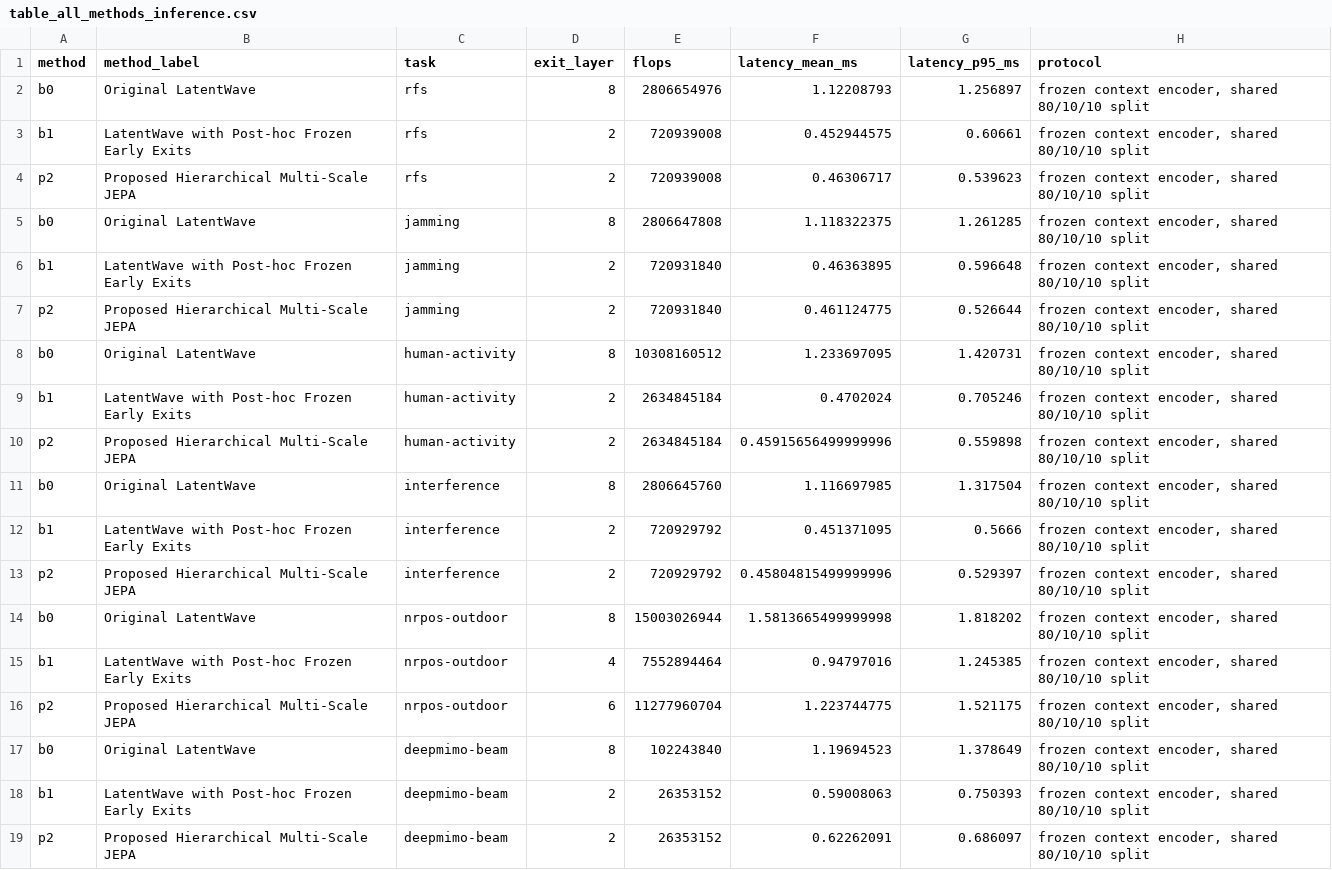
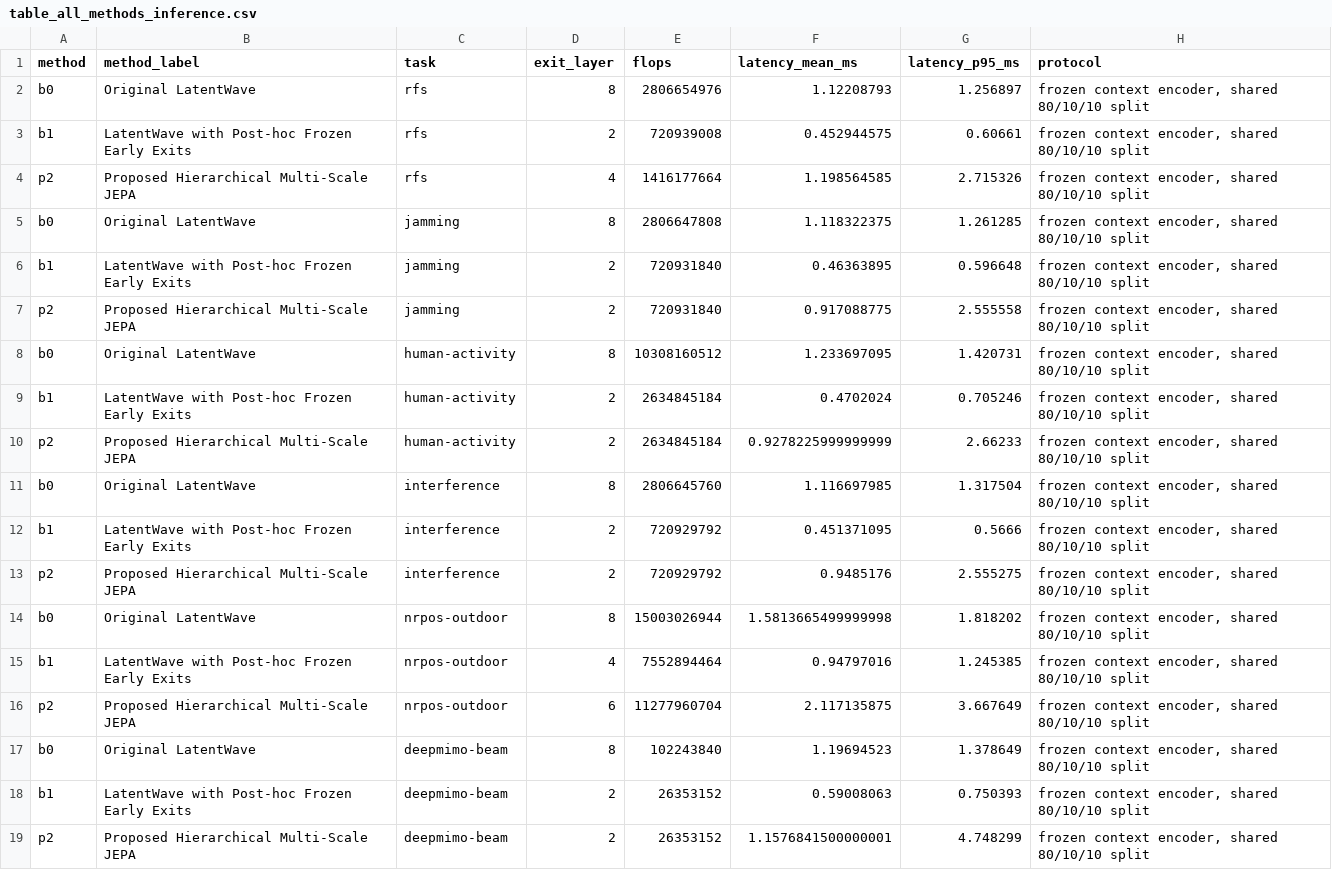
Before and after one commit to MuhammadSufyanHaider01/Hierarchical-MultiScaleJEPA, a CSV file: reports/masking_study/time_n6/table_all_methods_inference.csv, drawn as a sheet.

```diff
--- a/reports/masking_study/time_n6/table_all_methods_inference.csv
+++ b/reports/masking_study/time_n6/table_all_methods_inference.csv
@@ -3,17 +3,17 @@ b0,Original LatentWave,rfs,8,2806654976,1.12208793,1.256897,"frozen context enco
 b1,LatentWave with Post-hoc Frozen Early Exits,rfs,2,720939008,0.452944575,0.60661,"frozen context encoder, shared 80/10/10 split"
-p2,Proposed Hierarchical Multi-Scale JEPA,rfs,2,720939008,0.46306717,0.539623,"frozen context encoder, shared 80/10/10 split"
+p2,Proposed Hierarchical Multi-Scale JEPA,rfs,4,1416177664,1.198564585,2.715326,"frozen context encoder, shared 80/10/10 split"
 b0,Original LatentWave,jamming,8,2806647808,1.118322375,1.261285,"frozen context encoder, shared 80/10/10 split"
 b1,LatentWave with Post-hoc Frozen Early Exits,jamming,2,720931840,0.46363895,0.596648,"frozen context encoder, shared 80/10/10 split"
-p2,Proposed Hierarchical Multi-Scale JEPA,jamming,2,720931840,0.461124775,0.526644,"frozen context encoder, shared 80/10/10 split"
+p2,Proposed Hierarchical Multi-Scale JEPA,jamming,2,720931840,0.917088775,2.555558,"frozen context encoder, shared 80/10/10 split"
 b0,Original LatentWave,human-activity,8,10308160512,1.233697095,1.420731,"frozen context encoder, shared 80/10/10 split"
 b1,LatentWave with Post-hoc Frozen Early Exits,human-activity,2,2634845184,0.4702024,0.705246,"frozen context encoder, shared 80/10/10 split"
-p2,Proposed Hierarchical Multi-Scale JEPA,human-activity,2,2634845184,0.45915656499999996,0.559898,"frozen context encoder, shared 80/10/10 split"
+p2,Proposed Hierarchical Multi-Scale JEPA,human-activity,2,2634845184,0.9278225999999999,2.66233,"frozen context encoder, shared 80/10/10 split"
 b0,Original LatentWave,interference,8,2806645760,1.116697985,1.317504,"frozen context encoder, shared 80/10/10 split"
 b1,LatentWave with Post-hoc Frozen Early Exits,interference,2,720929792,0.451371095,0.5666,"frozen context encoder, shared 80/10/10 split"
-p2,Proposed Hierarchical Multi-Scale JEPA,interference,2,720929792,0.45804815499999996,0.529397,"frozen context encoder, shared 80/10/10 split"
+p2,Proposed Hierarchical Multi-Scale JEPA,interference,2,720929792,0.9485176,2.555275,"frozen context encoder, shared 80/10/10 split"
 b0,Original LatentWave,nrpos-outdoor,8,15003026944,1.5813665499999998,1.818202,"frozen context encoder, shared 80/10/10 split"
 b1,LatentWave with Post-hoc Frozen Early Exits,nrpos-outdoor,4,7552894464,0.94797016,1.245385,"frozen context encoder, shared 80/10/10 split"
-p2,Proposed Hierarchical Multi-Scale JEPA,nrpos-outdoor,6,11277960704,1.223744775,1.521175,"frozen context encoder, shared 80/10/10 split"
+p2,Proposed Hierarchical Multi-Scale JEPA,nrpos-outdoor,6,11277960704,2.117135875,3.667649,"frozen context encoder, shared 80/10/10 split"
 b0,Original LatentWave,deepmimo-beam,8,102243840,1.19694523,1.378649,"frozen context encoder, shared 80/10/10 split"
 b1,LatentWave with Post-hoc Frozen Early Exits,deepmimo-beam,2,26353152,0.59008063,0.750393,"frozen context encoder, shared 80/10/10 split"
-p2,Proposed Hierarchical Multi-Scale JEPA,deepmimo-beam,2,26353152,0.62262091,0.686097,"frozen context encoder, shared 80/10/10 split"
+p2,Proposed Hierarchical Multi-Scale JEPA,deepmimo-beam,2,26353152,1.1576841500000001,4.748299,"frozen context encoder, shared 80/10/10 split"
```
Also changed, not shown: reports/masking_study/time_n6/table_all_methods_downstream.csv, reports/masking_study/time_n6/table_inference_cost.csv, 22 other files.
